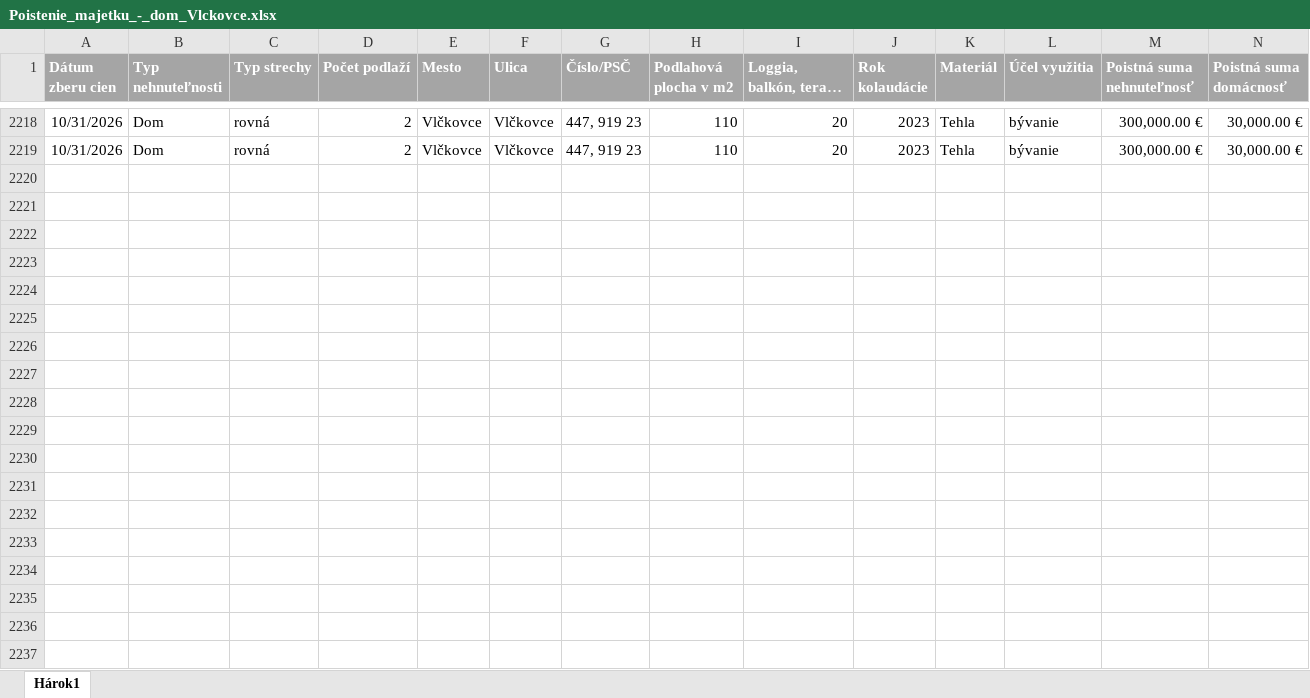
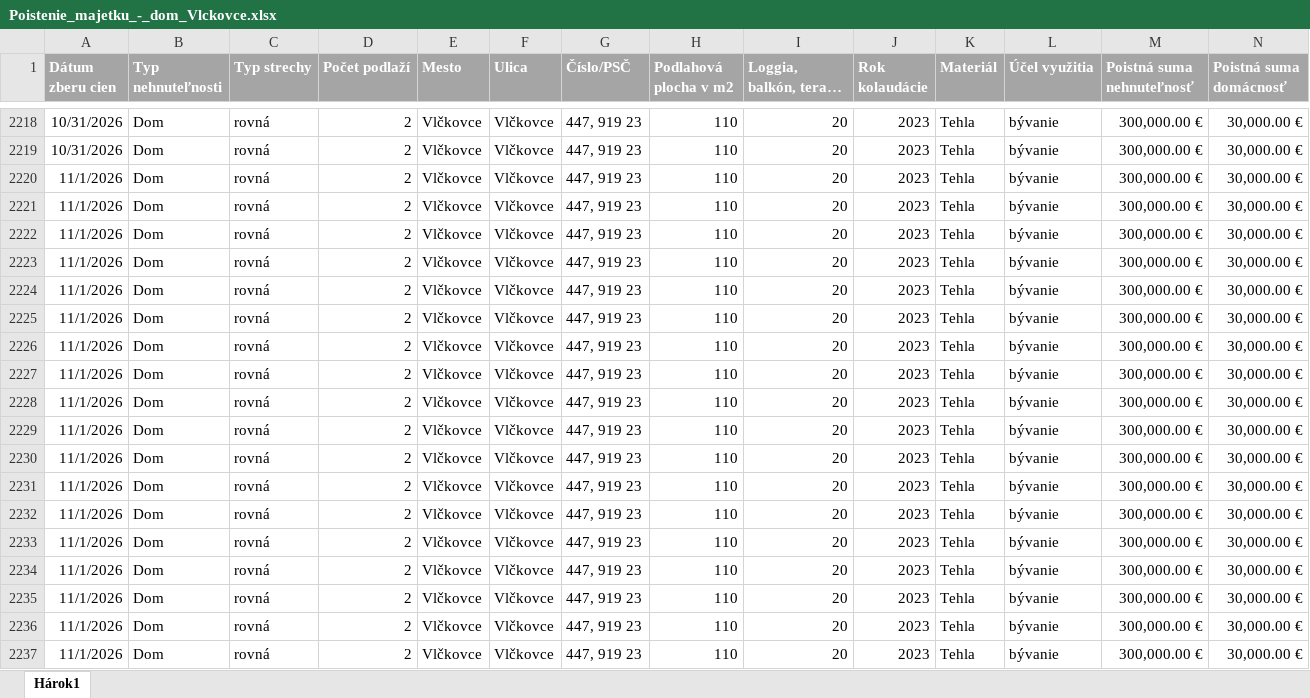
Before and after one commit to kika123-r/Monitoring, an Excel workbook: data/master/Poistenie_majetku_-_dom_Vlckovce.xlsx, sheet Hárok1, drawn as a sheet; only a part is shown, gaps mark what is left out; long unchanged cells end in …; values as stored, in another font and other column widths than the file's, no borders; rows hold the shown columns only; the diff covers the shown part only; the diff names each change by its address in the sheet, - before the commit and + after, or states it on an @@ line.

```diff
--- a/data/master/Poistenie_majetku_-_dom_Vlckovce.xlsx (sheet Hárok1)
+++ b/data/master/Poistenie_majetku_-_dom_Vlckovce.xlsx (sheet Hárok1)
+row 2220: 11/1/2026 | Dom | rovná | 2 | Vlčkovce | Vlčkovce | 447, 919 23 | 110 | 20 | 2023 | Tehla | bývanie | 300,000.00 € | 30,000.00 €
+row 2221: 11/1/2026 | Dom | rovná | 2 | Vlčkovce | Vlčkovce | 447, 919 23 | 110 | 20 | 2023 | Tehla | bývanie | 300,000.00 € | 30,000.00 €
+row 2222: 11/1/2026 | Dom | rovná | 2 | Vlčkovce | Vlčkovce | 447, 919 23 | 110 | 20 | 2023 | Tehla | bývanie | 300,000.00 € | 30,000.00 €
+row 2223: 11/1/2026 | Dom | rovná | 2 | Vlčkovce | Vlčkovce | 447, 919 23 | 110 | 20 | 2023 | Tehla | bývanie | 300,000.00 € | 30,000.00 €
+row 2224: 11/1/2026 | Dom | rovná | 2 | Vlčkovce | Vlčkovce | 447, 919 23 | 110 | 20 | 2023 | Tehla | bývanie | 300,000.00 € | 30,000.00 €
+row 2225: 11/1/2026 | Dom | rovná | 2 | Vlčkovce | Vlčkovce | 447, 919 23 | 110 | 20 | 2023 | Tehla | bývanie | 300,000.00 € | 30,000.00 €
+row 2226: 11/1/2026 | Dom | rovná | 2 | Vlčkovce | Vlčkovce | 447, 919 23 | 110 | 20 | 2023 | Tehla | bývanie | 300,000.00 € | 30,000.00 €
+row 2227: 11/1/2026 | Dom | rovná | 2 | Vlčkovce | Vlčkovce | 447, 919 23 | 110 | 20 | 2023 | Tehla | bývanie | 300,000.00 € | 30,000.00 €
+row 2228: 11/1/2026 | Dom | rovná | 2 | Vlčkovce | Vlčkovce | 447, 919 23 | 110 | 20 | 2023 | Tehla | bývanie | 300,000.00 € | 30,000.00 €
+row 2229: 11/1/2026 | Dom | rovná | 2 | Vlčkovce | Vlčkovce | 447, 919 23 | 110 | 20 | 2023 | Tehla | bývanie | 300,000.00 € | 30,000.00 €
+row 2230: 11/1/2026 | Dom | rovná | 2 | Vlčkovce | Vlčkovce | 447, 919 23 | 110 | 20 | 2023 | Tehla | bývanie | 300,000.00 € | 30,000.00 €
+row 2231: 11/1/2026 | Dom | rovná | 2 | Vlčkovce | Vlčkovce | 447, 919 23 | 110 | 20 | 2023 | Tehla | bývanie | 300,000.00 € | 30,000.00 €
+row 2232: 11/1/2026 | Dom | rovná | 2 | Vlčkovce | Vlčkovce | 447, 919 23 | 110 | 20 | 2023 | Tehla | bývanie | 300,000.00 € | 30,000.00 €
+row 2233: 11/1/2026 | Dom | rovná | 2 | Vlčkovce | Vlčkovce | 447, 919 23 | 110 | 20 | 2023 | Tehla | bývanie | 300,000.00 € | 30,000.00 €
+row 2234: 11/1/2026 | Dom | rovná | 2 | Vlčkovce | Vlčkovce | 447, 919 23 | 110 | 20 | 2023 | Tehla | bývanie | 300,000.00 € | 30,000.00 €
+row 2235: 11/1/2026 | Dom | rovná | 2 | Vlčkovce | Vlčkovce | 447, 919 23 | 110 | 20 | 2023 | Tehla | bývanie | 300,000.00 € | 30,000.00 €
+row 2236: 11/1/2026 | Dom | rovná | 2 | Vlčkovce | Vlčkovce | 447, 919 23 | 110 | 20 | 2023 | Tehla | bývanie | 300,000.00 € | 30,000.00 €
+row 2237: 11/1/2026 | Dom | rovná | 2 | Vlčkovce | Vlčkovce | 447, 919 23 | 110 | 20 | 2023 | Tehla | bývanie | 300,000.00 € | 30,000.00 €
```
Also changed, not shown: 5 added rows elsewhere in this sheet, data/dashboard/Prehlad_cien_poistovne.xlsx, data/master/Poistenie_majetku_-_byt_Bratislava.xlsx, 32 other files.
